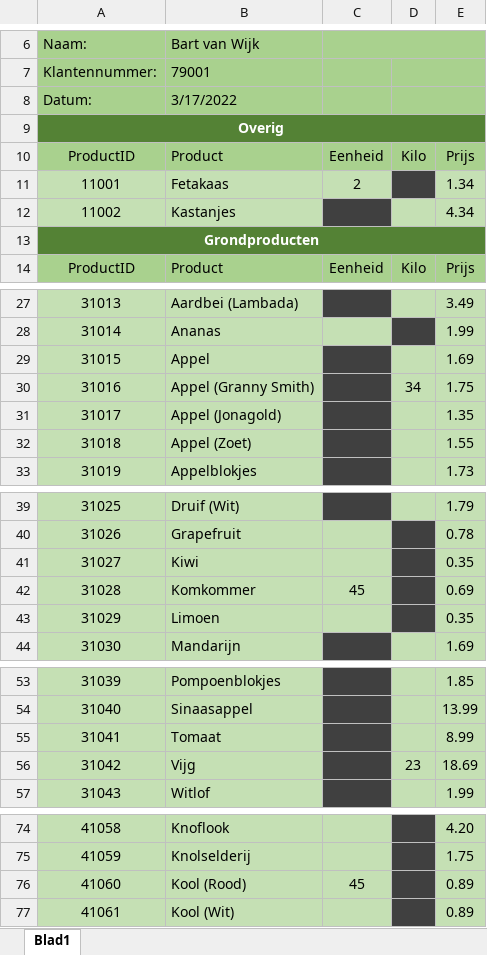
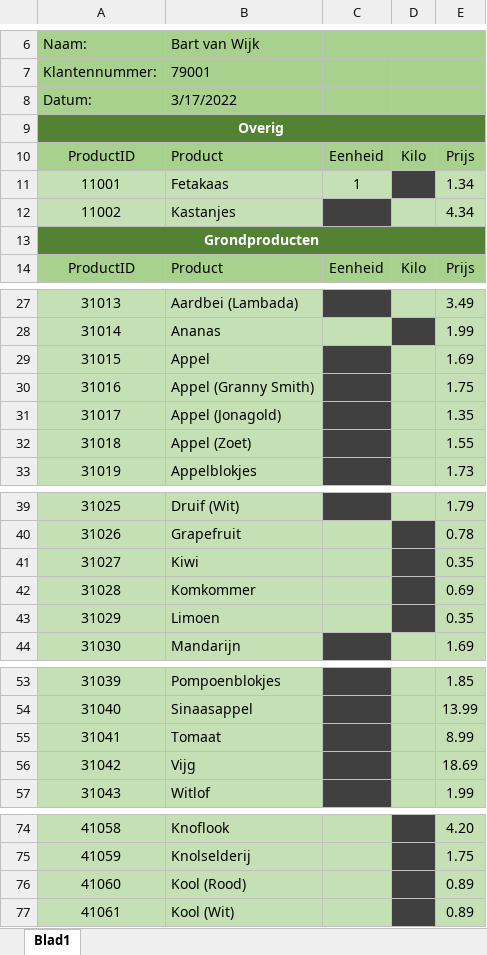
Before and after one commit to Wolkjuh/ALA-Versnelling, an Excel workbook: Bestelformulier.xlsx, sheet Blad1, drawn as a sheet; only a part is shown, gaps mark what is left out; values as stored, in another font and other column widths than the file's, no borders; charts and pictures not drawn; the diff covers the shown part only; the diff names each change by its address in the sheet, - before the commit and + after, or states it on an @@ line.

```diff
--- a/Bestelformulier.xlsx (sheet Blad1)
+++ b/Bestelformulier.xlsx (sheet Blad1)
-C11: 2
+C11: 1
-D30: 34
+D30: (empty)
-C42: 45
+C42: (empty)
-D56: 23
+D56: (empty)
-C76: 45
+C76: (empty)
```
Also changed, not shown: 3 edited cells elsewhere in this sheet, Factuurbon/Factuur_Bart van Wijk_79001.xlsx, 5 other files.
